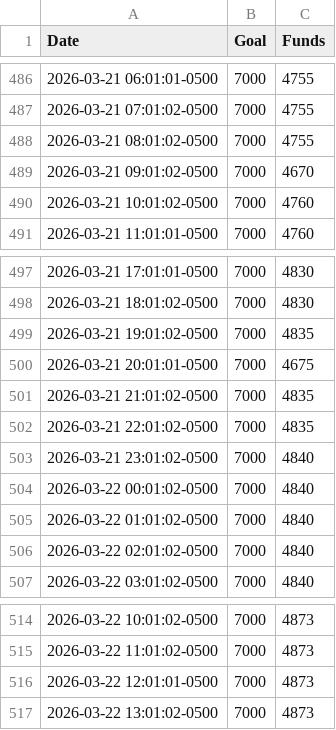
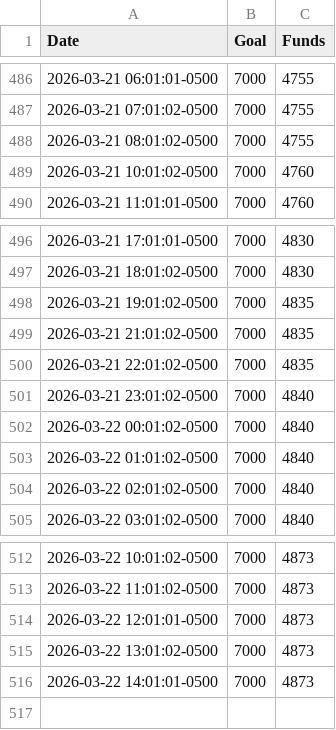
Before and after one commit to anacedragon/pf-funding-data, a CSV file: funds-2026-03.csv, drawn as a sheet; only a part is shown, gaps mark what is left out; removed rows and columns are numbered as before the commit, all else as after; the diff names each change by its address in the sheet, - before the commit and + after, or states it on an @@ line.

Commit message:
funds Sun Mar 22 15:01:02 EDT 2026

```diff
--- a/funds-2026-03.csv
+++ b/funds-2026-03.csv
-row 489: 2026-03-21 09:01:02-0500 | 7000 | 4670
-row 500: 2026-03-21 20:01:01-0500 | 7000 | 4675
+row 516: 2026-03-22 14:01:01-0500 | 7000 | 4873
```
